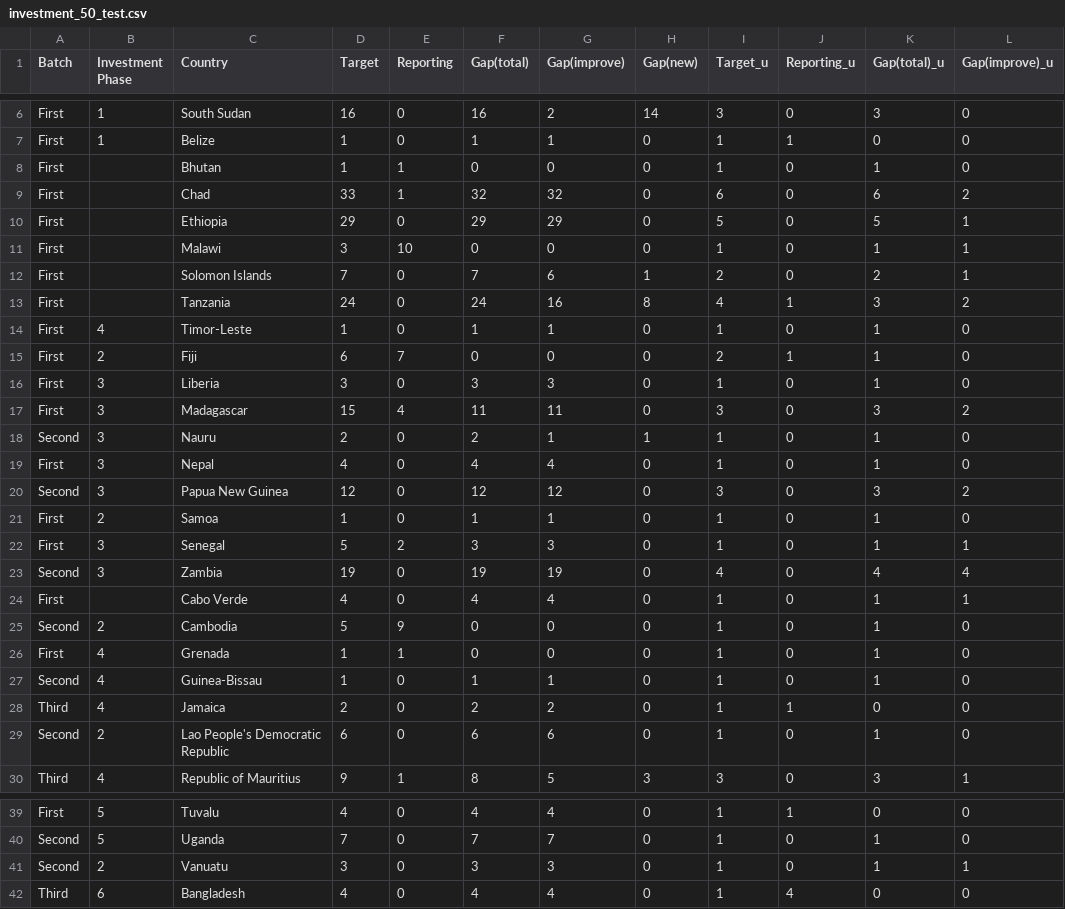
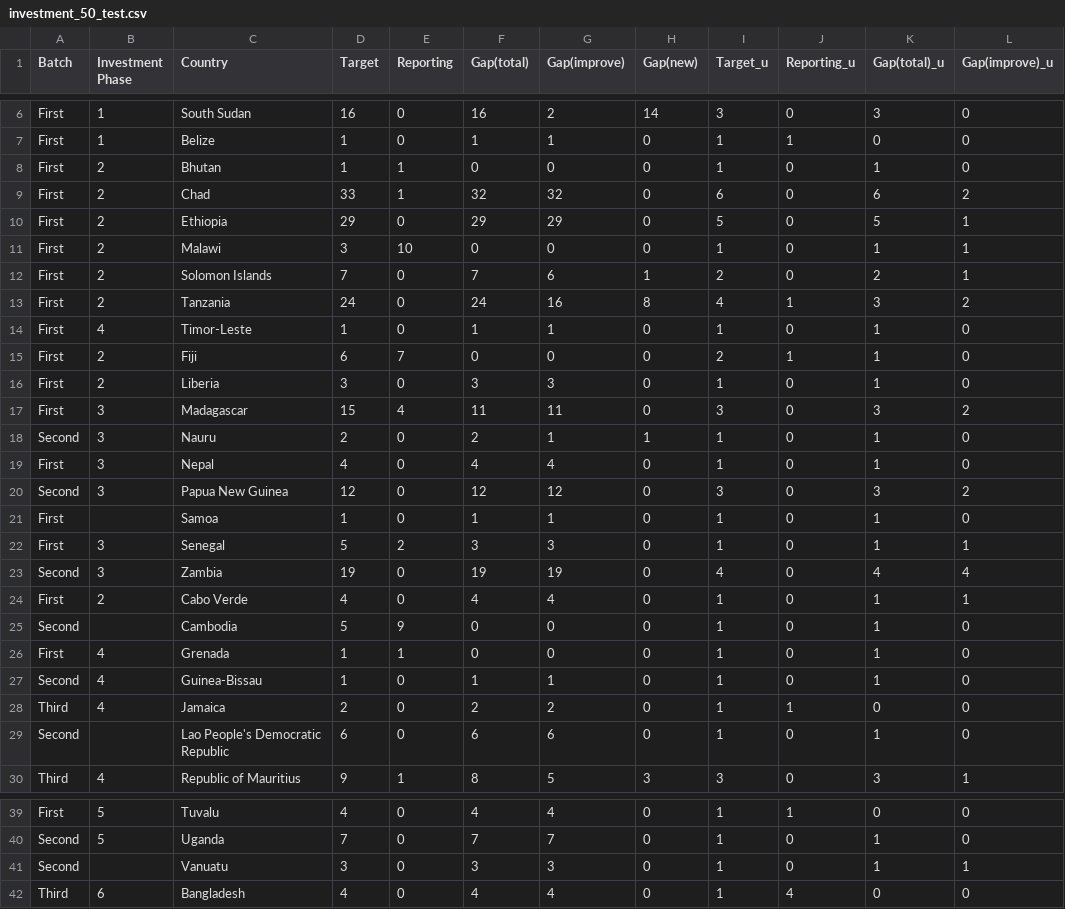
Before and after one commit to zarifoudjibril/Badget_Forecasting_App, a CSV file: investment_50_test.csv, drawn as a sheet; only a part is shown, gaps mark what is left out; the diff covers the shown part only; the diff names each change by its address in the sheet, - before the commit and + after, or states it on an @@ line.

Commit message:
Update investment_50_test.csv

```diff
--- a/investment_50_test.csv
+++ b/investment_50_test.csv
-B8:B13 (Investment Phase): (empty)
+B8:B13 (Investment Phase): 2
-B16 (Investment Phase): 3
+B16 (Investment Phase): 2
-B21 (Investment Phase): 2
+B21 (Investment Phase): (empty)
-B24 (Investment Phase): (empty)
+B24 (Investment Phase): 2
-B25 (Investment Phase): 2
+B25 (Investment Phase): (empty)
-B29 (Investment Phase): 2
+B29 (Investment Phase): (empty)
-B41 (Investment Phase): 2
+B41 (Investment Phase): (empty)
```
Also changed, not shown: 2 edited cells elsewhere in this file.
